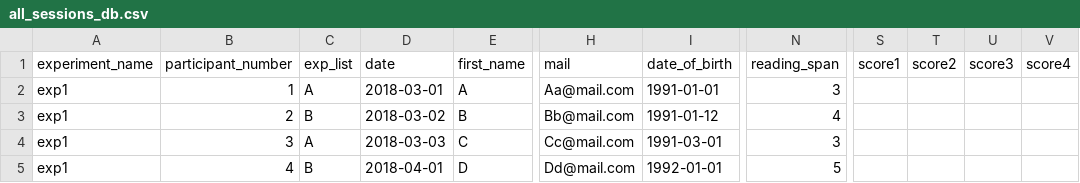
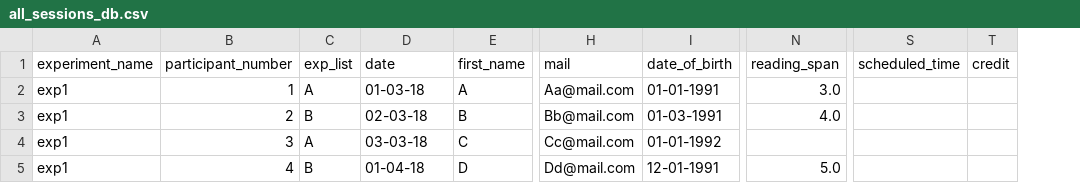
Before and after one commit to NessTal/lab_database, a CSV file: exported files/all_sessions_db.csv, drawn as a sheet; only a part is shown, gaps mark what is left out; removed rows and columns are numbered as before the commit, all else as after; the diff names each change by its address in the sheet, - before the commit and + after, or states it on an @@ line.

Commit message:
Add/edit and filter Experiments

```diff
--- a/exported files/all_sessions_db.csv
+++ b/exported files/all_sessions_db.csv
-column S (score1), empty
-column T (score2), empty
-column U (score3), empty
-column V (score4), empty
+column S (scheduled_time), empty
+column T (credit), empty
-D2 (date): 2018-03-01
+D2 (date): 01-03-18
-I2 (date_of_birth): 1991-01-01
+I2 (date_of_birth): 01-01-1991
-N2 (reading_span): 3
+N2 (reading_span): 3.0
-D3 (date): 2018-03-02
+D3 (date): 02-03-18
-I3 (date_of_birth): 1991-01-12
+I3 (date_of_birth): 01-03-1991
-N3 (reading_span): 4
+N3 (reading_span): 4.0
-D4 (date): 2018-03-03
+D4 (date): 03-03-18
-I4 (date_of_birth): 1991-03-01
+I4 (date_of_birth): 01-01-1992
-N4 (reading_span): 3
+N4 (reading_span): (empty)
-D5 (date): 2018-04-01
+D5 (date): 01-04-18
-I5 (date_of_birth): 1992-01-01
+I5 (date_of_birth): 12-01-1991
-N5 (reading_span): 5
+N5 (reading_span): 5.0
```
Also changed, not shown: exported files/all_experiments_db.csv, exported files/all_subjects_db.csv, 4 other files.
